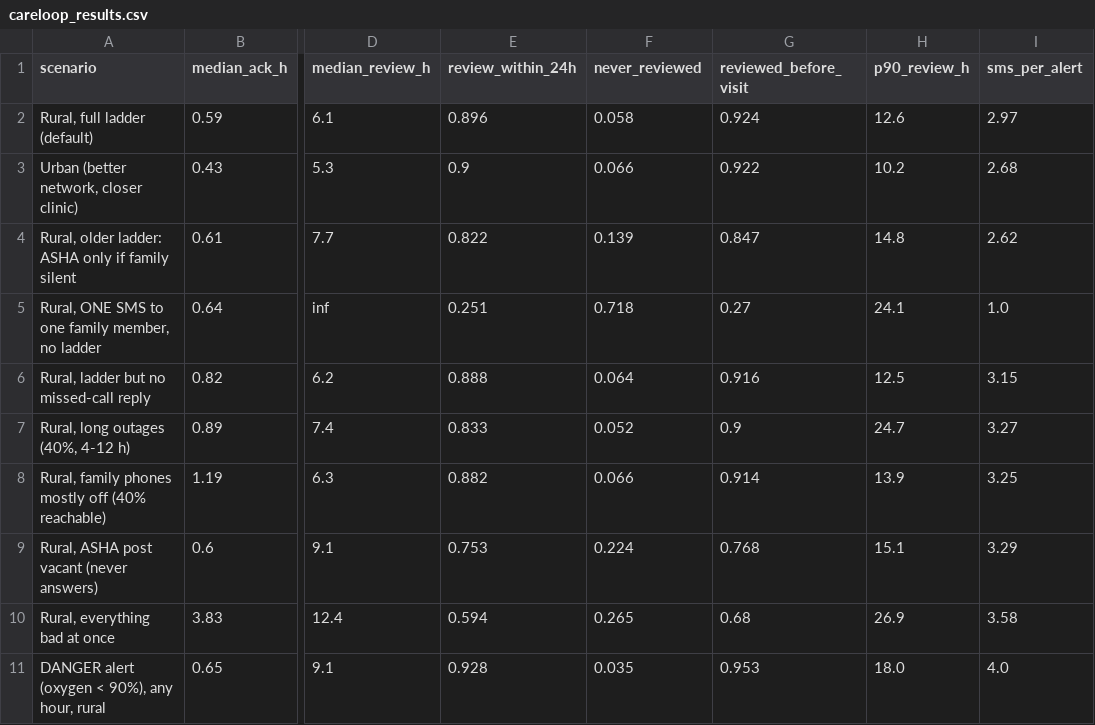
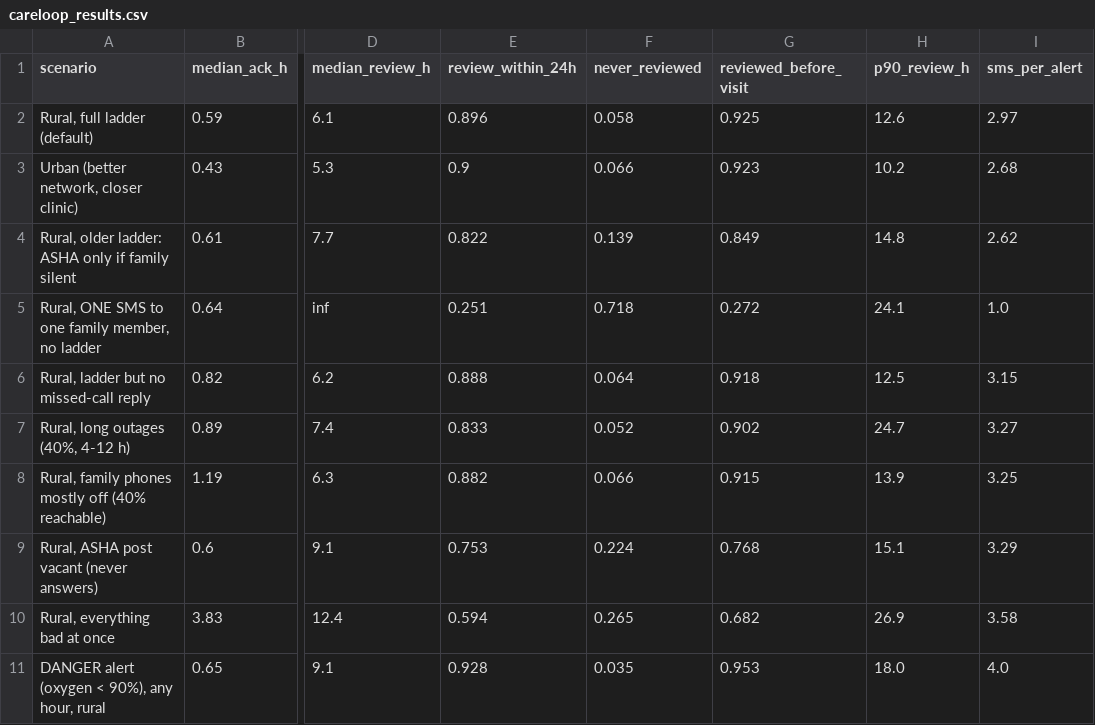
Before and after one commit to aadityaa0523/HridayMitra, a CSV file: reports/careloop_results.csv, drawn as a sheet; only a part is shown, gaps mark what is left out; the diff names each change by its address in the sheet, - before the commit and + after, or states it on an @@ line.

```diff
--- a/reports/careloop_results.csv
+++ b/reports/careloop_results.csv
-G2 (reviewed_before_visit): 0.924
+G2 (reviewed_before_visit): 0.925
-G3 (reviewed_before_visit): 0.922
+G3 (reviewed_before_visit): 0.923
-G4 (reviewed_before_visit): 0.847
+G4 (reviewed_before_visit): 0.849
-G5 (reviewed_before_visit): 0.27
+G5 (reviewed_before_visit): 0.272
-G6 (reviewed_before_visit): 0.916
+G6 (reviewed_before_visit): 0.918
-G7 (reviewed_before_visit): 0.9
+G7 (reviewed_before_visit): 0.902
-G8 (reviewed_before_visit): 0.914
+G8 (reviewed_before_visit): 0.915
-G10 (reviewed_before_visit): 0.68
+G10 (reviewed_before_visit): 0.682
```
Also changed, not shown: reports/assumption_sensitivity.csv, reports/cost_simulation.csv, 51 other files.
